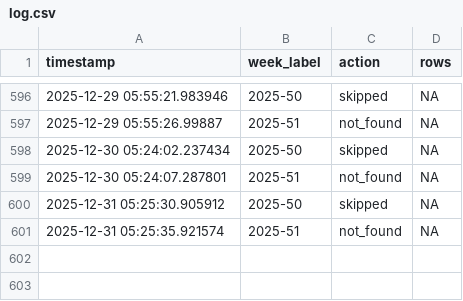
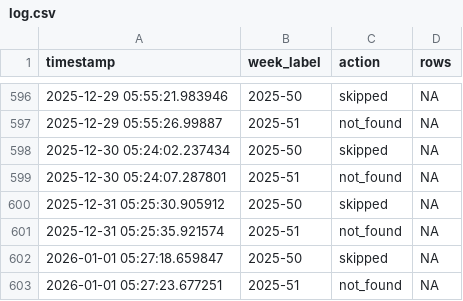
Before and after one commit to ryomakom/infectious_diseases_trend, a CSV file: logs/log.csv, drawn as a sheet; only a part is shown, gaps mark what is left out; the diff names each change by its address in the sheet, - before the commit and + after, or states it on an @@ line.

```diff
--- a/logs/log.csv
+++ b/logs/log.csv
+row 602: 2026-01-01 05:27:18.659847 | 2025-50 | skipped | NA
+row 603: 2026-01-01 05:27:23.677251 | 2025-51 | not_found | NA
```
